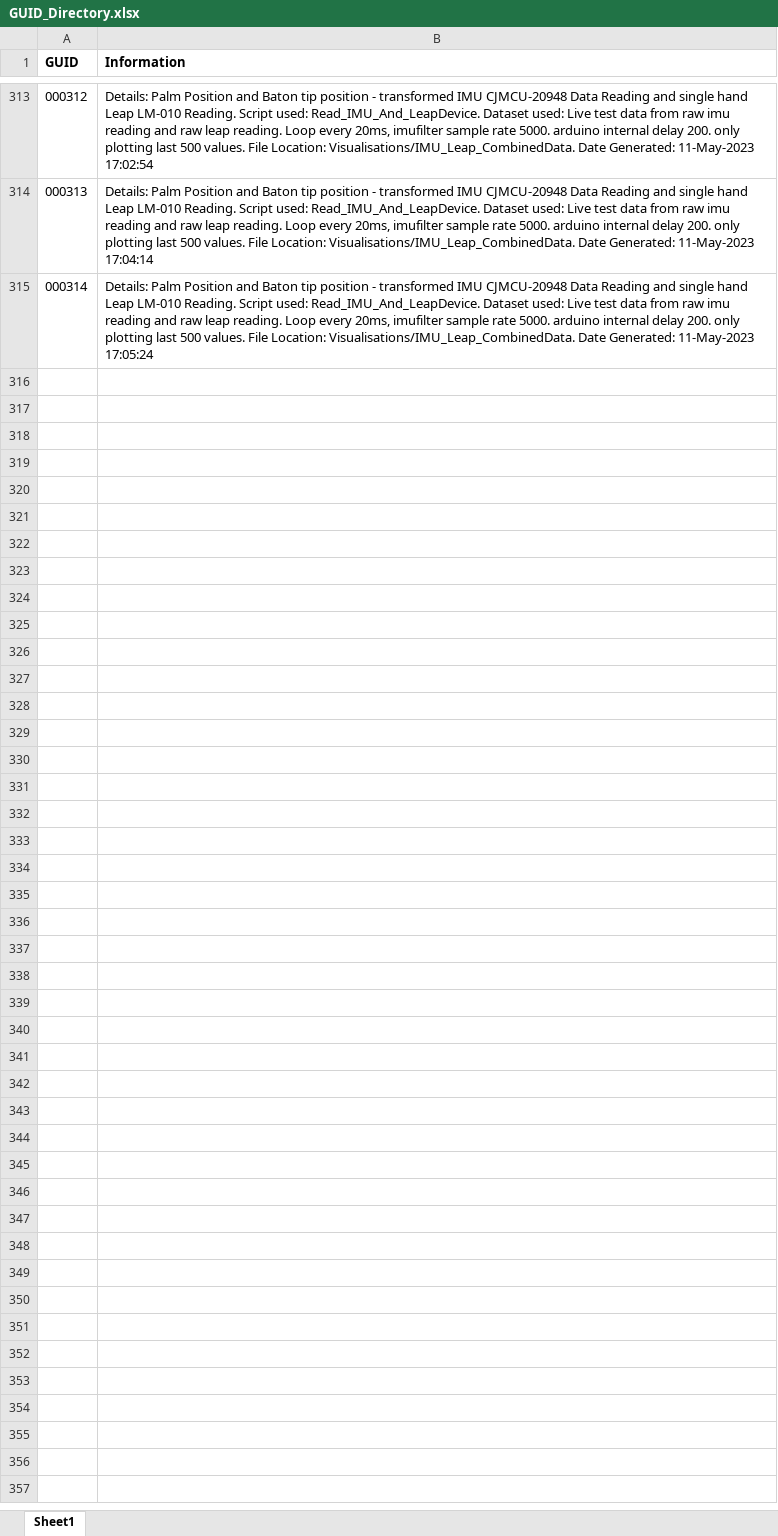
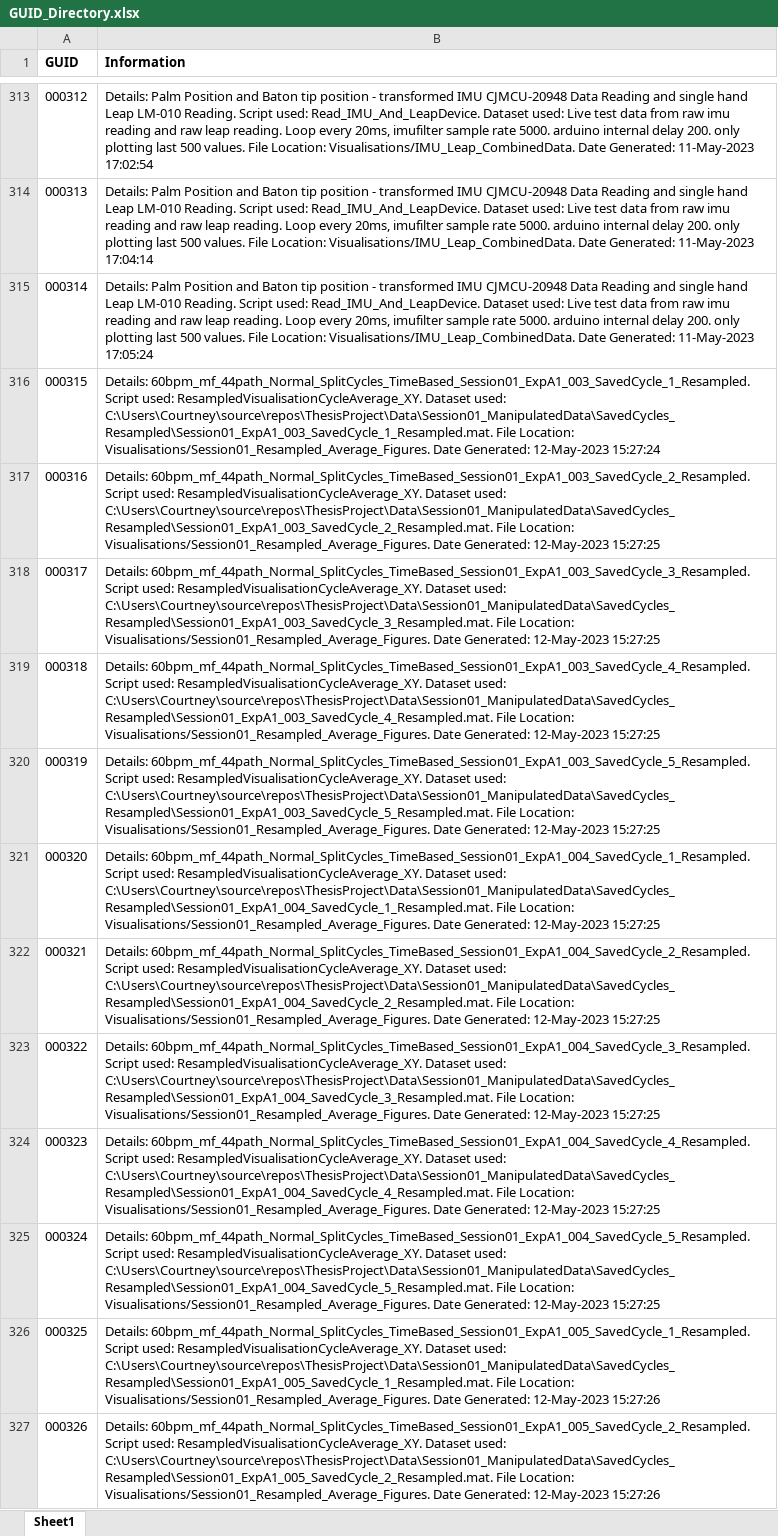
Before and after one commit to courtzc/SmartBaton, an Excel workbook: GUID_Directory.xlsx, sheet Sheet1, drawn as a sheet; only a part is shown, gaps mark what is left out; values as stored, in another font and other column widths than the file's, no borders; the diff covers the shown part only; the diff names each change by its address in the sheet, - before the commit and + after, or states it on an @@ line.

```diff
--- a/GUID_Directory.xlsx (sheet Sheet1)
+++ b/GUID_Directory.xlsx (sheet Sheet1)
+row 316: 000315 | Details: 60bpm_mf_44path_Normal_SplitCycles_TimeBased_Session01_ExpA1_003_SavedCycle_1_Resampled. Script used: ResampledVisualisationCycleAverage_XY. Dataset used: C:\Users\Courtney\source\repos\ThesisProject\Data\Session01_ManipulatedData\SavedCycles_Resampled\Session01_ExpA1_003_SavedCycle_1_Resampled.mat. File Location: Visualisations/Session01_Resampled_Average_Figures. Date Generated: 12-May-2023 15:27:24
+row 317: 000316 | Details: 60bpm_mf_44path_Normal_SplitCycles_TimeBased_Session01_ExpA1_003_SavedCycle_2_Resampled. Script used: ResampledVisualisationCycleAverage_XY. Dataset used: C:\Users\Courtney\source\repos\ThesisProject\Data\Session01_ManipulatedData\SavedCycles_Resampled\Session01_ExpA1_003_SavedCycle_2_Resampled.mat. File Location: Visualisations/Session01_Resampled_Average_Figures. Date Generated: 12-May-2023 15:27:25
+row 318: 000317 | Details: 60bpm_mf_44path_Normal_SplitCycles_TimeBased_Session01_ExpA1_003_SavedCycle_3_Resampled. Script used: ResampledVisualisationCycleAverage_XY. Dataset used: C:\Users\Courtney\source\repos\ThesisProject\Data\Session01_ManipulatedData\SavedCycles_Resampled\Session01_ExpA1_003_SavedCycle_3_Resampled.mat. File Location: Visualisations/Session01_Resampled_Average_Figures. Date Generated: 12-May-2023 15:27:25
+row 319: 000318 | Details: 60bpm_mf_44path_Normal_SplitCycles_TimeBased_Session01_ExpA1_003_SavedCycle_4_Resampled. Script used: ResampledVisualisationCycleAverage_XY. Dataset used: C:\Users\Courtney\source\repos\ThesisProject\Data\Session01_ManipulatedData\SavedCycles_Resampled\Session01_ExpA1_003_SavedCycle_4_Resampled.mat. File Location: Visualisations/Session01_Resampled_Average_Figures. Date Generated: 12-May-2023 15:27:25
+row 320: 000319 | Details: 60bpm_mf_44path_Normal_SplitCycles_TimeBased_Session01_ExpA1_003_SavedCycle_5_Resampled. Script used: ResampledVisualisationCycleAverage_XY. Dataset used: C:\Users\Courtney\source\repos\ThesisProject\Data\Session01_ManipulatedData\SavedCycles_Resampled\Session01_ExpA1_003_SavedCycle_5_Resampled.mat. File Location: Visualisations/Session01_Resampled_Average_Figures. Date Generated: 12-May-2023 15:27:25
+row 321: 000320 | Details: 60bpm_mf_44path_Normal_SplitCycles_TimeBased_Session01_ExpA1_004_SavedCycle_1_Resampled. Script used: ResampledVisualisationCycleAverage_XY. Dataset used: C:\Users\Courtney\source\repos\ThesisProject\Data\Session01_ManipulatedData\SavedCycles_Resampled\Session01_ExpA1_004_SavedCycle_1_Resampled.mat. File Location: Visualisations/Session01_Resampled_Average_Figures. Date Generated: 12-May-2023 15:27:25
+row 322: 000321 | Details: 60bpm_mf_44path_Normal_SplitCycles_TimeBased_Session01_ExpA1_004_SavedCycle_2_Resampled. Script used: ResampledVisualisationCycleAverage_XY. Dataset used: C:\Users\Courtney\source\repos\ThesisProject\Data\Session01_ManipulatedData\SavedCycles_Resampled\Session01_ExpA1_004_SavedCycle_2_Resampled.mat. File Location: Visualisations/Session01_Resampled_Average_Figures. Date Generated: 12-May-2023 15:27:25
+row 323: 000322 | Details: 60bpm_mf_44path_Normal_SplitCycles_TimeBased_Session01_ExpA1_004_SavedCycle_3_Resampled. Script used: ResampledVisualisationCycleAverage_XY. Dataset used: C:\Users\Courtney\source\repos\ThesisProject\Data\Session01_ManipulatedData\SavedCycles_Resampled\Session01_ExpA1_004_SavedCycle_3_Resampled.mat. File Location: Visualisations/Session01_Resampled_Average_Figures. Date Generated: 12-May-2023 15:27:25
+row 324: 000323 | Details: 60bpm_mf_44path_Normal_SplitCycles_TimeBased_Session01_ExpA1_004_SavedCycle_4_Resampled. Script used: ResampledVisualisationCycleAverage_XY. Dataset used: C:\Users\Courtney\source\repos\ThesisProject\Data\Session01_ManipulatedData\SavedCycles_Resampled\Session01_ExpA1_004_SavedCycle_4_Resampled.mat. File Location: Visualisations/Session01_Resampled_Average_Figures. Date Generated: 12-May-2023 15:27:25
+row 325: 000324 | Details: 60bpm_mf_44path_Normal_SplitCycles_TimeBased_Session01_ExpA1_004_SavedCycle_5_Resampled. Script used: ResampledVisualisationCycleAverage_XY. Dataset used: C:\Users\Courtney\source\repos\ThesisProject\Data\Session01_ManipulatedData\SavedCycles_Resampled\Session01_ExpA1_004_SavedCycle_5_Resampled.mat. File Location: Visualisations/Session01_Resampled_Average_Figures. Date Generated: 12-May-2023 15:27:25
+row 326: 000325 | Details: 60bpm_mf_44path_Normal_SplitCycles_TimeBased_Session01_ExpA1_005_SavedCycle_1_Resampled. Script used: ResampledVisualisationCycleAverage_XY. Dataset used: C:\Users\Courtney\source\repos\ThesisProject\Data\Session01_ManipulatedData\SavedCycles_Resampled\Session01_ExpA1_005_SavedCycle_1_Resampled.mat. File Location: Visualisations/Session01_Resampled_Average_Figures. Date Generated: 12-May-2023 15:27:26
+row 327: 000326 | Details: 60bpm_mf_44path_Normal_SplitCycles_TimeBased_Session01_ExpA1_005_SavedCycle_2_Resampled. Script used: ResampledVisualisationCycleAverage_XY. Dataset used: C:\Users\Courtney\source\repos\ThesisProject\Data\Session01_ManipulatedData\SavedCycles_Resampled\Session01_ExpA1_005_SavedCycle_2_Resampled.mat. File Location: Visualisations/Session01_Resampled_Average_Figures. Date Generated: 12-May-2023 15:27:26
```
Also changed, not shown: 11 added rows elsewhere in this sheet, 50 other files.
